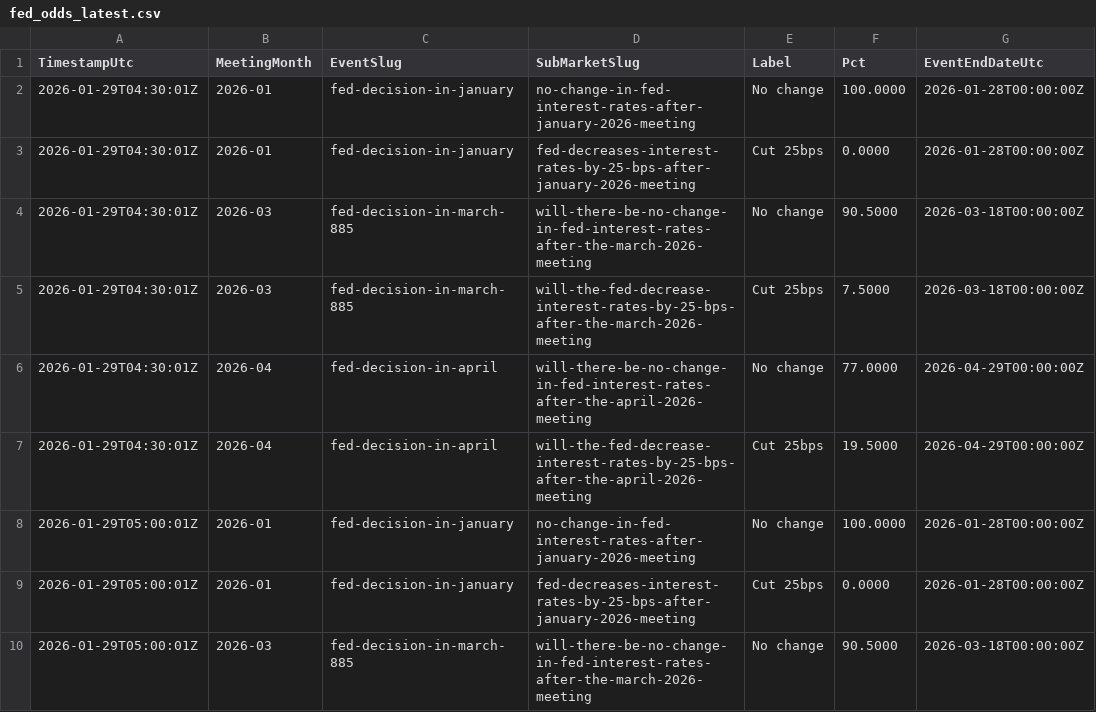
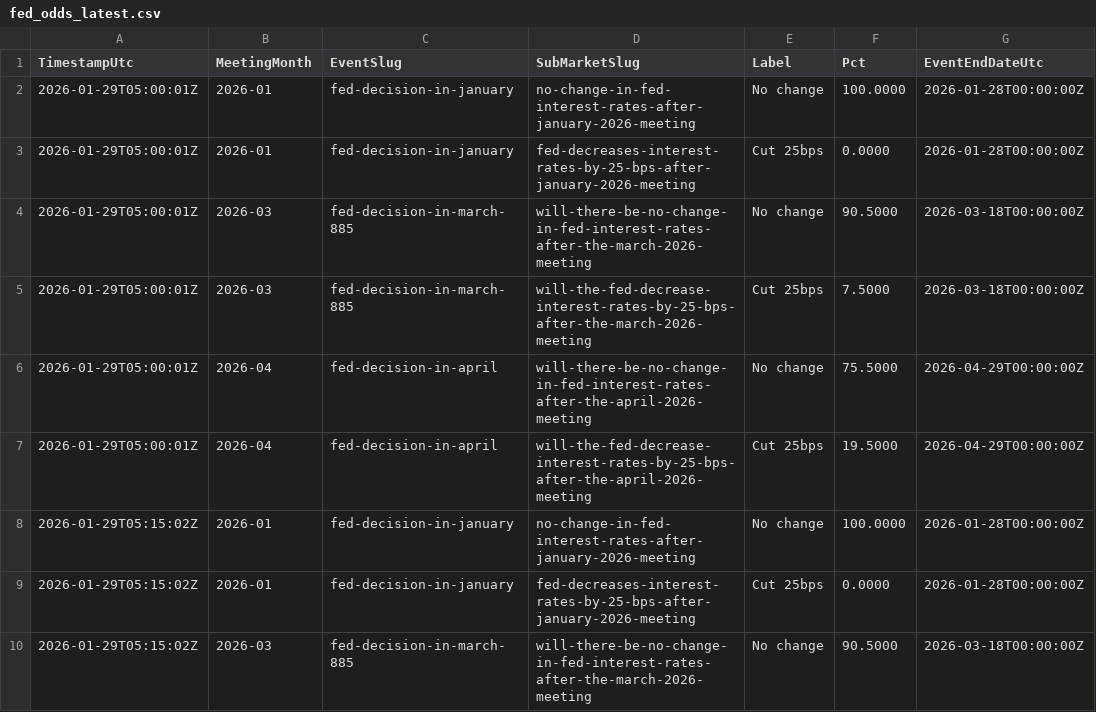
Before and after one commit to QaSH-data/econ-data, a CSV file: data/polymarket/fed_odds_latest.csv, drawn as a sheet; only a part is shown; the shorter side is filled out with more unchanged rows; the diff names each change by its address in the sheet, - before the commit and + after, or states it on an @@ line.

Commit message:
auto: update data 2026-02-04T20:40:01

```diff
--- a/data/polymarket/fed_odds_latest.csv
+++ b/data/polymarket/fed_odds_latest.csv
-row 2: 2026-01-29T04:30:01Z | 2026-01 | fed-decision-in-january | no-change-in-fed-interest-rates-after-january-2026-meeting | No change | 100.0000 | 2026-01-28T00:00:00Z
-row 3: 2026-01-29T04:30:01Z | 2026-01 | fed-decision-in-january | fed-decreases-interest-rates-by-25-bps-after-january-2026-meeting | Cut 25bps | 0.0000 | 2026-01-28T00:00:00Z
-row 4: 2026-01-29T04:30:01Z | 2026-03 | fed-decision-in-march-885 | will-there-be-no-change-in-fed-interest-rates-after-the-march-2026-meeting | No change | 90.5000 | 2026-03-18T00:00:00Z
-row 5: 2026-01-29T04:30:01Z | 2026-03 | fed-decision-in-march-885 | will-the-fed-decrease-interest-rates-by-25-bps-after-the-march-2026-meeting | Cut 25bps | 7.5000 | 2026-03-18T00:00:00Z
-row 6: 2026-01-29T04:30:01Z | 2026-04 | fed-decision-in-april | will-there-be-no-change-in-fed-interest-rates-after-the-april-2026-meeting | No change | 77.0000 | 2026-04-29T00:00:00Z
-row 7: 2026-01-29T04:30:01Z | 2026-04 | fed-decision-in-april | will-the-fed-decrease-interest-rates-by-25-bps-after-the-april-2026-meeting | Cut 25bps | 19.5000 | 2026-04-29T00:00:00Z
```
Also changed, not shown: data/polymarket/history/2026-01.csv, data/polymarket/history/2026-03.csv, 1 other file.
